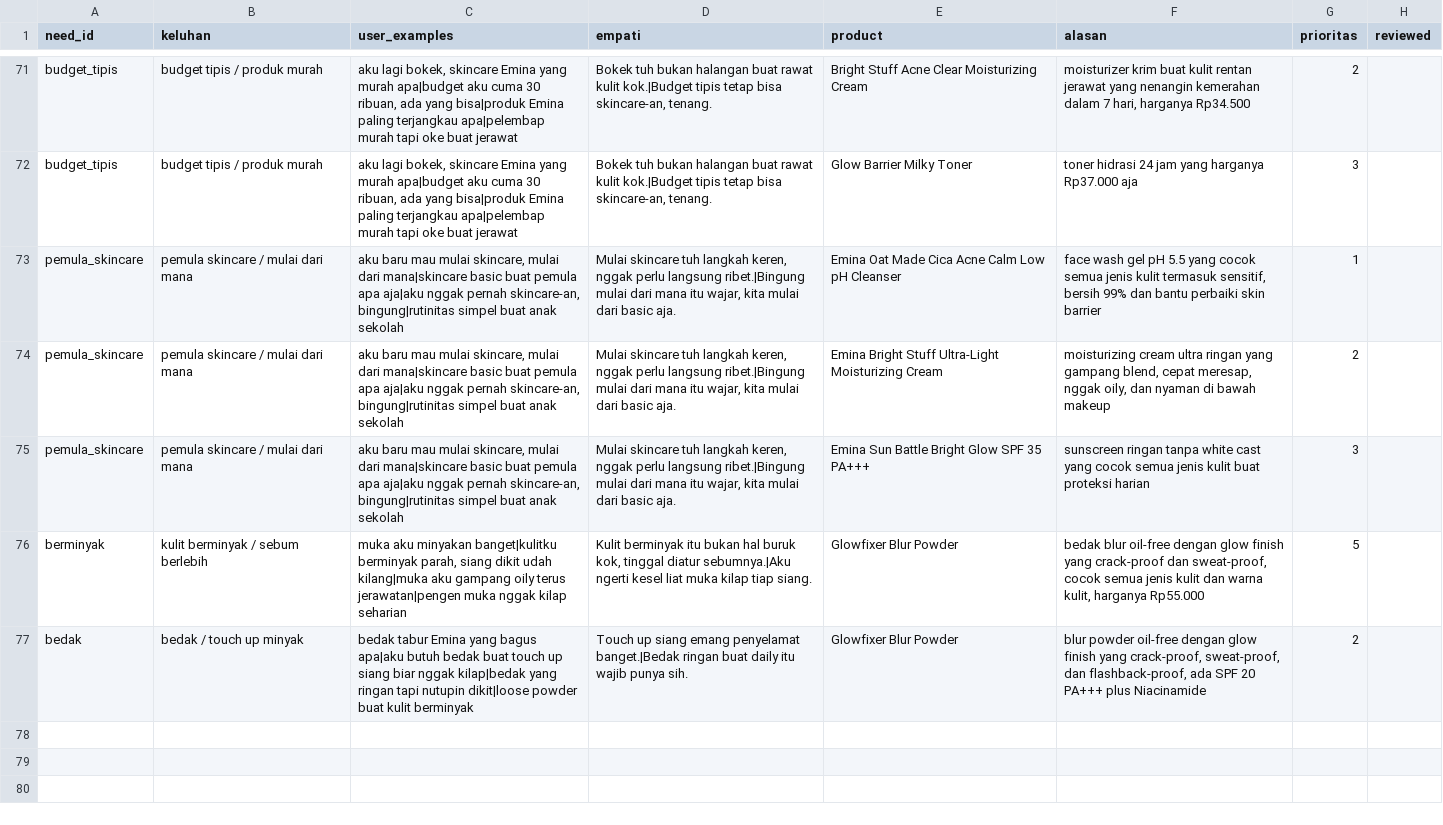
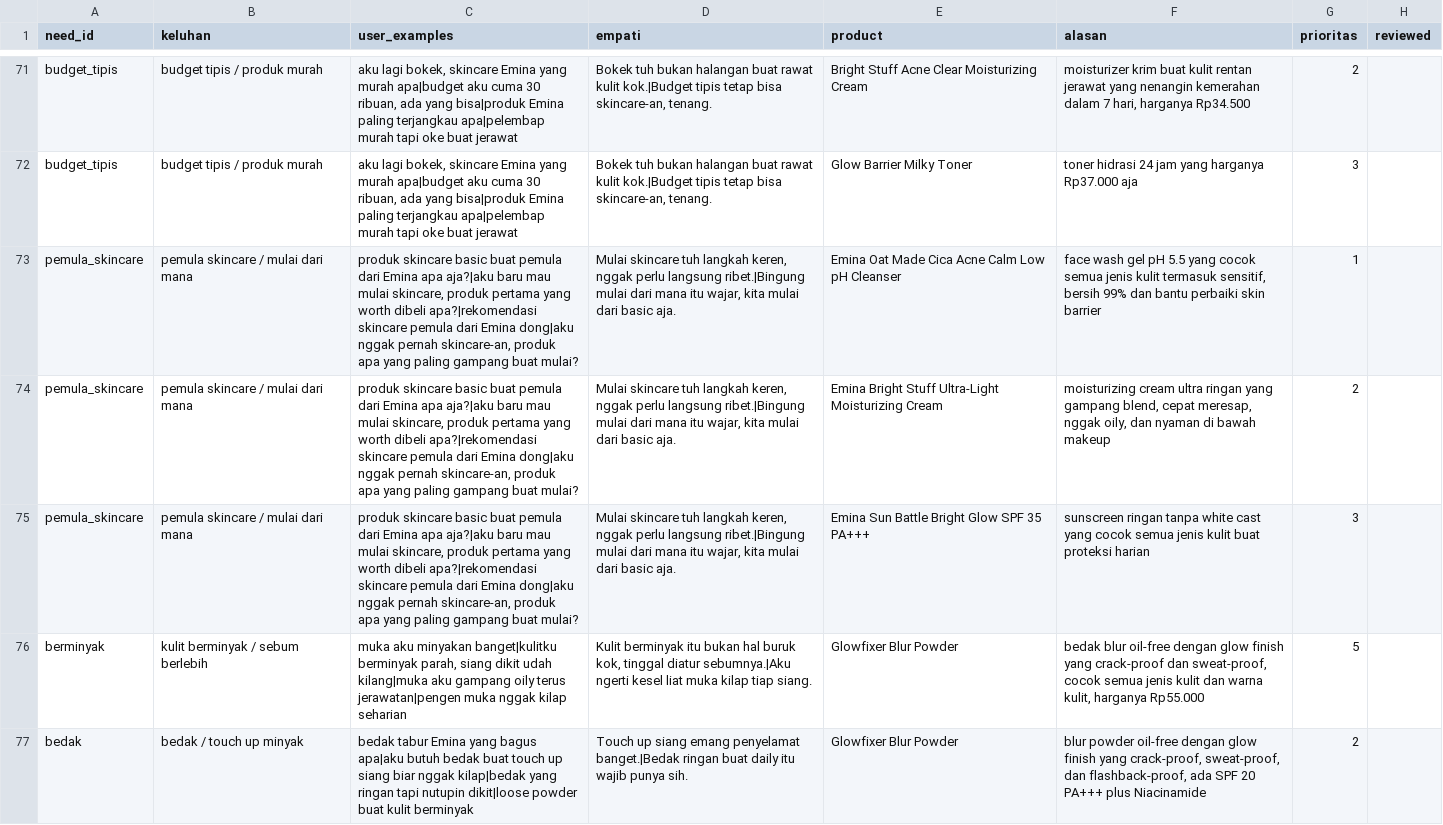
Before and after one commit to madebymachines/finetune-llm, a CSV file: dataset/needs_mapping.csv, drawn as a sheet; only a part is shown, gaps mark what is left out.

```diff
--- a/dataset/needs_mapping.csv
+++ b/dataset/needs_mapping.csv
@@ -72,5 +72,5 @@
 "budget_tipis","budget tipis / produk murah","aku lagi bokek, skincare Emina yang murah apa|budget aku cuma 30 ribuan, ada yang bisa|produk Emina paling terjangkau apa|pelembap murah tapi oke buat jerawat","Bokek tuh bukan halangan buat rawat kulit kok.|Budget tipis tetap bisa skincare-an, tenang.","Glow Barrier Milky Toner","toner hidrasi 24 jam yang harganya Rp37.000 aja","3",""
-"pemula_skincare","pemula skincare / mulai dari mana","aku baru mau mulai skincare, mulai dari mana|skincare basic buat pemula apa aja|aku nggak pernah skincare-an, bingung|rutinitas simpel buat anak sekolah","Mulai skincare tuh langkah keren, nggak perlu langsung ribet.|Bingung mulai dari mana itu wajar, kita mulai dari basic aja.","Emina Oat Made Cica Acne Calm Low pH Cleanser","face wash gel pH 5.5 yang cocok semua jenis kulit termasuk sensitif, bersih 99% dan bantu perbaiki skin barrier","1",""
-"pemula_skincare","pemula skincare / mulai dari mana","aku baru mau mulai skincare, mulai dari mana|skincare basic buat pemula apa aja|aku nggak pernah skincare-an, bingung|rutinitas simpel buat anak sekolah","Mulai skincare tuh langkah keren, nggak perlu langsung ribet.|Bingung mulai dari mana itu wajar, kita mulai dari basic aja.","Emina Bright Stuff Ultra-Light Moisturizing Cream","moisturizing cream ultra ringan yang gampang blend, cepat meresap, nggak oily, dan nyaman di bawah makeup","2",""
-"pemula_skincare","pemula skincare / mulai dari mana","aku baru mau mulai skincare, mulai dari mana|skincare basic buat pemula apa aja|aku nggak pernah skincare-an, bingung|rutinitas simpel buat anak sekolah","Mulai skincare tuh langkah keren, nggak perlu langsung ribet.|Bingung mulai dari mana itu wajar, kita mulai dari basic aja.","Emina Sun Battle Bright Glow SPF 35 PA+++","sunscreen ringan tanpa white cast yang cocok semua jenis kulit buat proteksi harian","3",""
+"pemula_skincare","pemula skincare / mulai dari mana","produk skincare basic buat pemula dari Emina apa aja?|aku baru mau mulai skincare, produk pertama yang worth dibeli apa?|rekomendasi skincare pemula dari Emina dong|aku nggak pernah skincare-an, produk apa yang paling gampang buat mulai?","Mulai skincare tuh langkah keren, nggak perlu langsung ribet.|Bingung mulai dari mana itu wajar, kita mulai dari basic aja.","Emina Oat Made Cica Acne Calm Low pH Cleanser","face wash gel pH 5.5 yang cocok semua jenis kulit termasuk sensitif, bersih 99% dan bantu perbaiki skin barrier","1",""
+"pemula_skincare","pemula skincare / mulai dari mana","produk skincare basic buat pemula dari Emina apa aja?|aku baru mau mulai skincare, produk pertama yang worth dibeli apa?|rekomendasi skincare pemula dari Emina dong|aku nggak pernah skincare-an, produk apa yang paling gampang buat mulai?","Mulai skincare tuh langkah keren, nggak perlu langsung ribet.|Bingung mulai dari mana itu wajar, kita mulai dari basic aja.","Emina Bright Stuff Ultra-Light Moisturizing Cream","moisturizing cream ultra ringan yang gampang blend, cepat meresap, nggak oily, dan nyaman di bawah makeup","2",""
+"pemula_skincare","pemula skincare / mulai dari mana","produk skincare basic buat pemula dari Emina apa aja?|aku baru mau mulai skincare, produk pertama yang worth dibeli apa?|rekomendasi skincare pemula dari Emina dong|aku nggak pernah skincare-an, produk apa yang paling gampang buat mulai?","Mulai skincare tuh langkah keren, nggak perlu langsung ribet.|Bingung mulai dari mana itu wajar, kita mulai dari basic aja.","Emina Sun Battle Bright Glow SPF 35 PA+++","sunscreen ringan tanpa white cast yang cocok semua jenis kulit buat proteksi harian","3",""
 "berminyak","kulit berminyak / sebum berlebih","muka aku minyakan banget|kulitku berminyak parah, siang dikit udah kilang|muka aku gampang oily terus jerawatan|pengen muka nggak kilap seharian","Kulit berminyak itu bukan hal buruk kok, tinggal diatur sebumnya.|Aku ngerti kesel liat muka kilap tiap siang.","Glowfixer Blur Powder","bedak blur oil-free dengan glow finish yang crack-proof dan sweat-proof, cocok semua jenis kulit dan warna kulit, harganya Rp55.000","5",""
```
Also changed, not shown: dataset/eval_realistic.csv, 7 other files.
